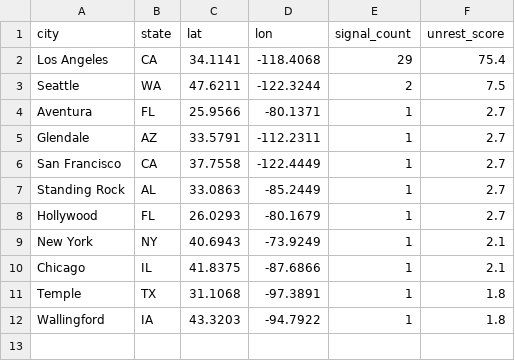
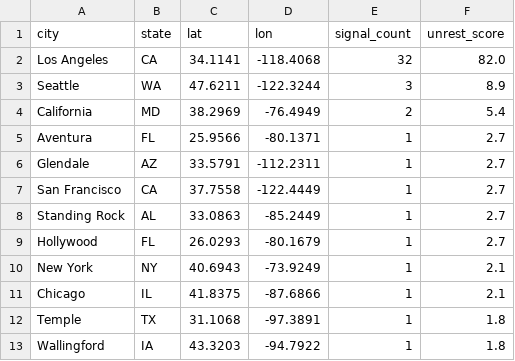
Before and after one commit to jeetb/civil-unrest-tracker, a CSV file: data/final/unrest_scores_24h.csv, drawn as a sheet.

```diff
--- a/data/final/unrest_scores_24h.csv
+++ b/data/final/unrest_scores_24h.csv
@@ -1,4 +1,5 @@
 city,state,lat,lon,signal_count,unrest_score
-Los Angeles,CA,34.1141,-118.4068,29,75.4
-Seattle,WA,47.6211,-122.3244,2,7.5
+Los Angeles,CA,34.1141,-118.4068,32,82.0
+Seattle,WA,47.6211,-122.3244,3,8.9
+California,MD,38.2969,-76.4949,2,5.4
 Aventura,FL,25.9566,-80.1371,1,2.7
```
Also changed, not shown: data/final/unrest_scores_168h.csv, data/final/unrest_scores_48h.csv, 2 other files.
